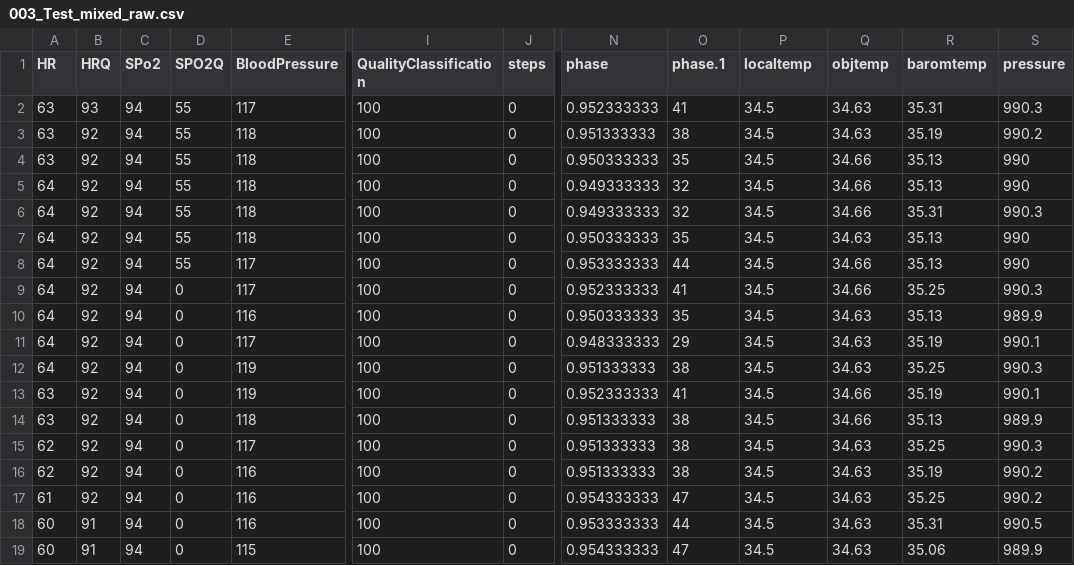
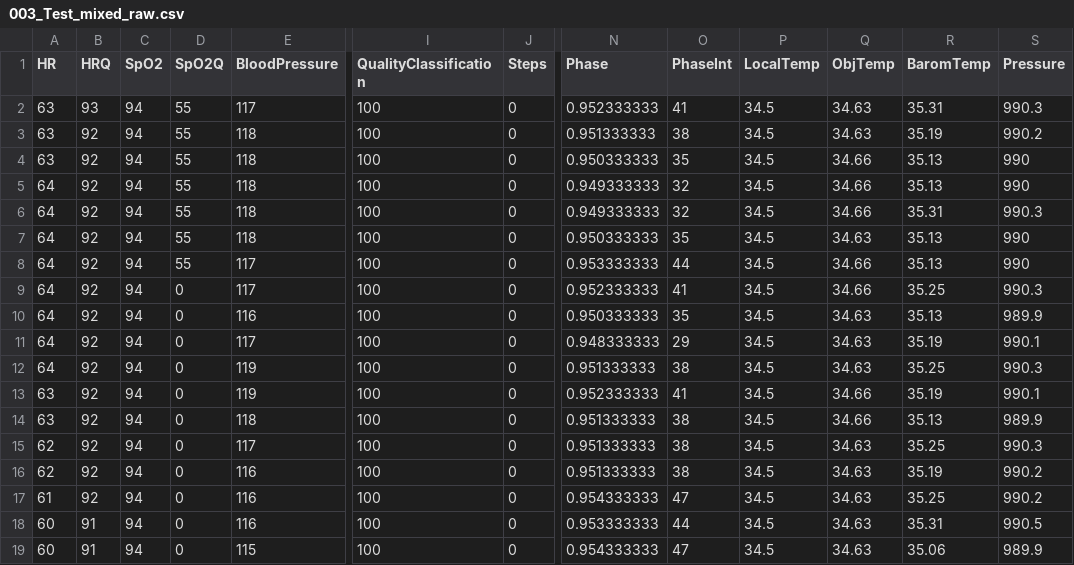
Before and after one commit to hirsch-lab/mhealth, a CSV file: src/resources/mixed_vital_raw_signals/003_Test_mixed_raw.csv, drawn as a sheet; only a part is shown, gaps mark what is left out; the diff names each change by its address in the sheet, - before the commit and + after, or states it on an @@ line.

```diff
--- a/src/resources/mixed_vital_raw_signals/003_Test_mixed_raw.csv
+++ b/src/resources/mixed_vital_raw_signals/003_Test_mixed_raw.csv
-C1: SPo2
+C1: SpO2
-D1: SPO2Q
+D1: SpO2Q
-J1: steps
+J1: Steps
-N1: phase
+N1: Phase
-O1: phase.1
+O1: PhaseInt
-P1: localtemp
+P1: LocalTemp
-Q1: objtemp
+Q1: ObjTemp
-R1: baromtemp
+R1: BaromTemp
-S1: pressure
+S1: Pressure
```
Also changed, not shown: src/resources/imove/data_labeled/123L_storage-vital.csv, src/resources/mixed_vital_raw_signals/001_Test_mixed_raw.csv, 18 other files.
